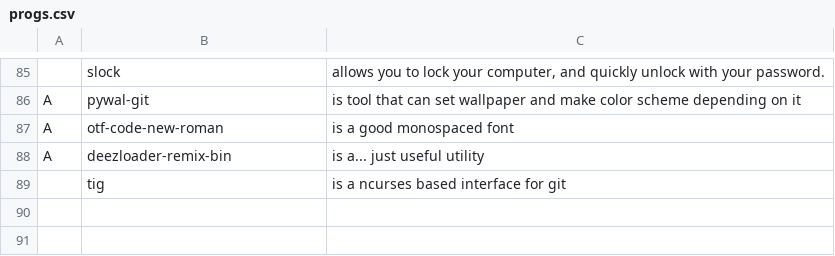
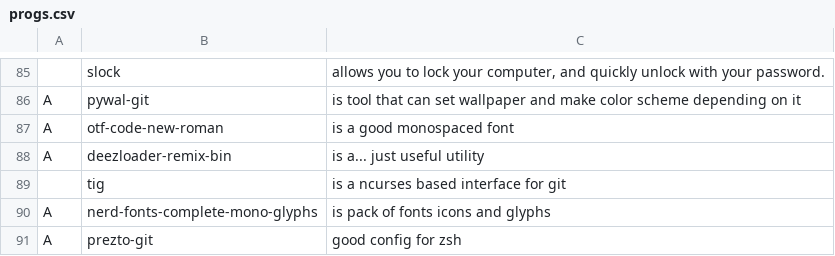
Before and after one commit to mmxxon/autorice, a CSV file: progs.csv, drawn as a sheet; only a part is shown, gaps mark what is left out; the diff names each change by its address in the sheet, - before the commit and + after, or states it on an @@ line.

Commit message:
small fixes
fonts

zsh config

```diff
--- a/progs.csv
+++ b/progs.csv
+row 90: A | nerd-fonts-complete-mono-glyphs | is pack of fonts icons and glyphs
+row 91: A | prezto-git | good config for zsh
```
Also changed, not shown: 1 other file.
